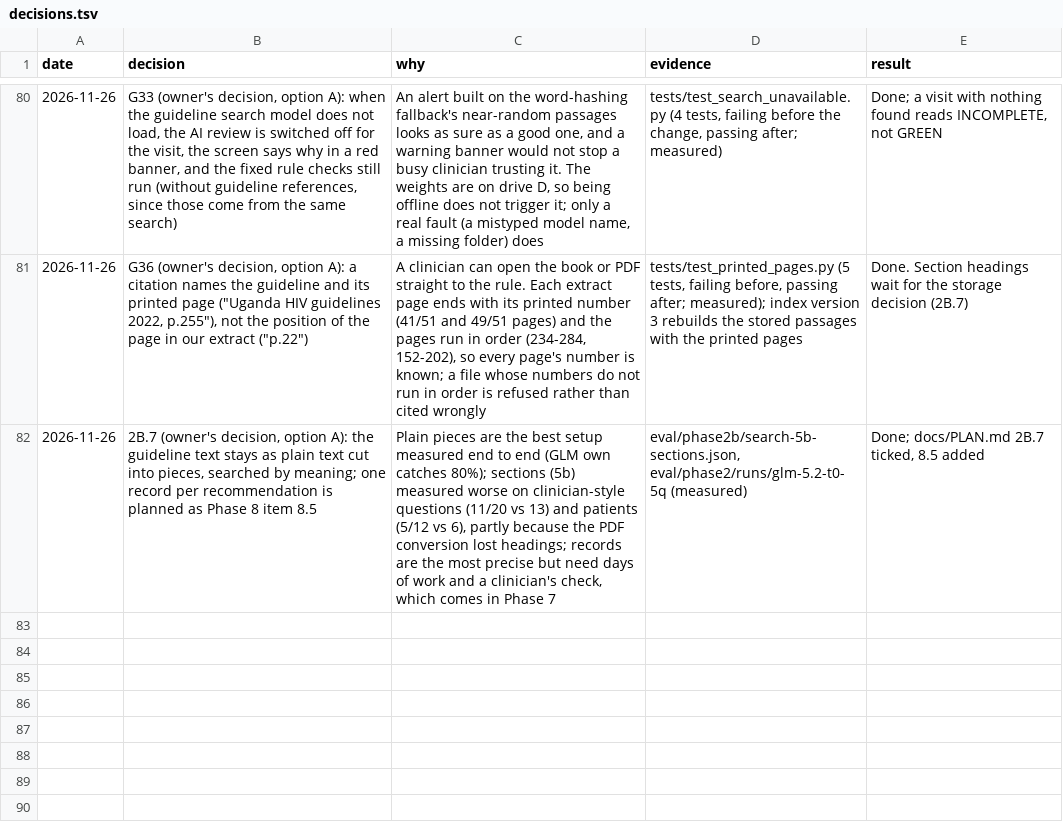
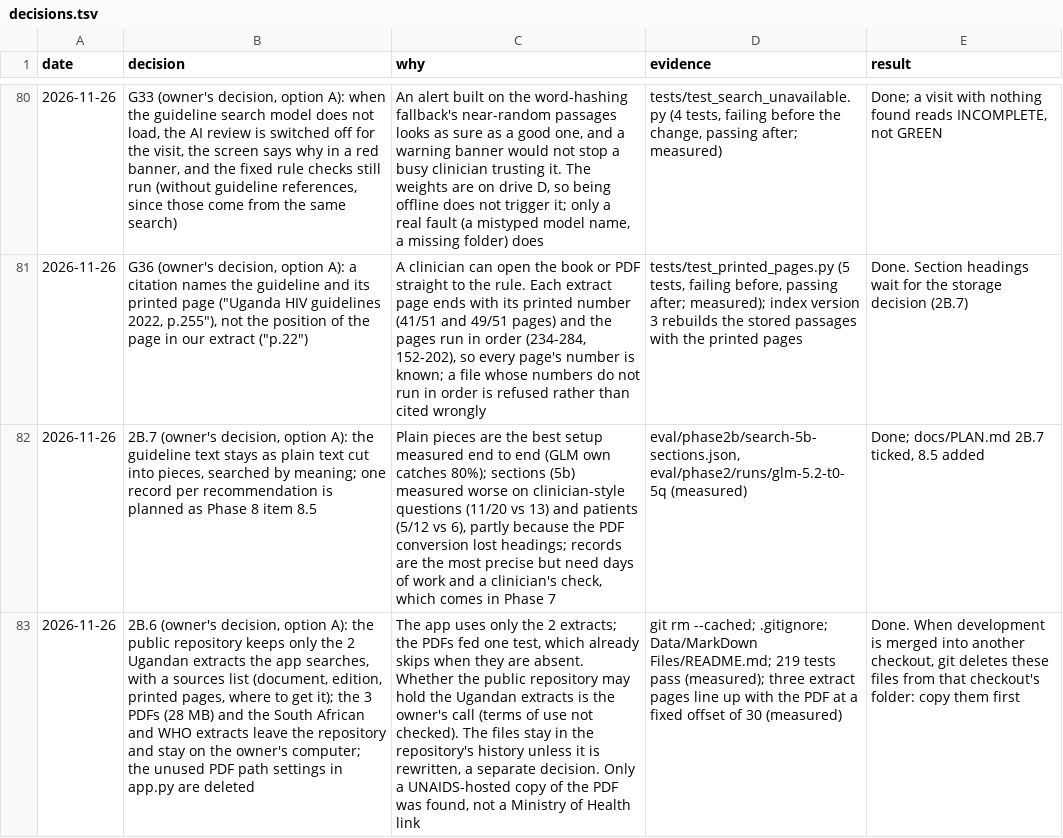
Before and after one commit to atwine/artemis-hiv, a TSV file: docs/decisions.tsv, drawn as a sheet; only a part is shown, gaps mark what is left out; the diff names each change by its address in the sheet, - before the commit and + after, or states it on an @@ line.

```diff
--- a/docs/decisions.tsv
+++ b/docs/decisions.tsv
+row 83: 2026-11-26 | 2B.6 (owner's decision, option A): the public repository keeps only the 2 Ugandan extracts the app searches, with a sources list (document, edition, printed pages, where to get it); the 3 PDFs (28 MB) and the South African and WHO extracts leave the repository and stay on the owner's computer; the unused PDF path settings in app.py are deleted | The app uses only the 2 extracts; the PDFs fed one test, which already skips when they are absent. Whether the public repository may hold the Ugandan extracts is the owner's call (terms of use not checked). The files stay in the repository's history unless it is rewritten, a separate decision. Only a UNAIDS-hosted copy of the PDF was found, not a Ministry of Health link | git rm --cached; .gitignore; Data/MarkDown Files/README.md; 219 tests pass (measured); three extract pages line up with the PDF at a fixed offset of 30 (measured) | Done. When development is merged into another checkout, git deletes these files from that checkout's folder: copy them first
```
Also changed, not shown: 10 other files.
